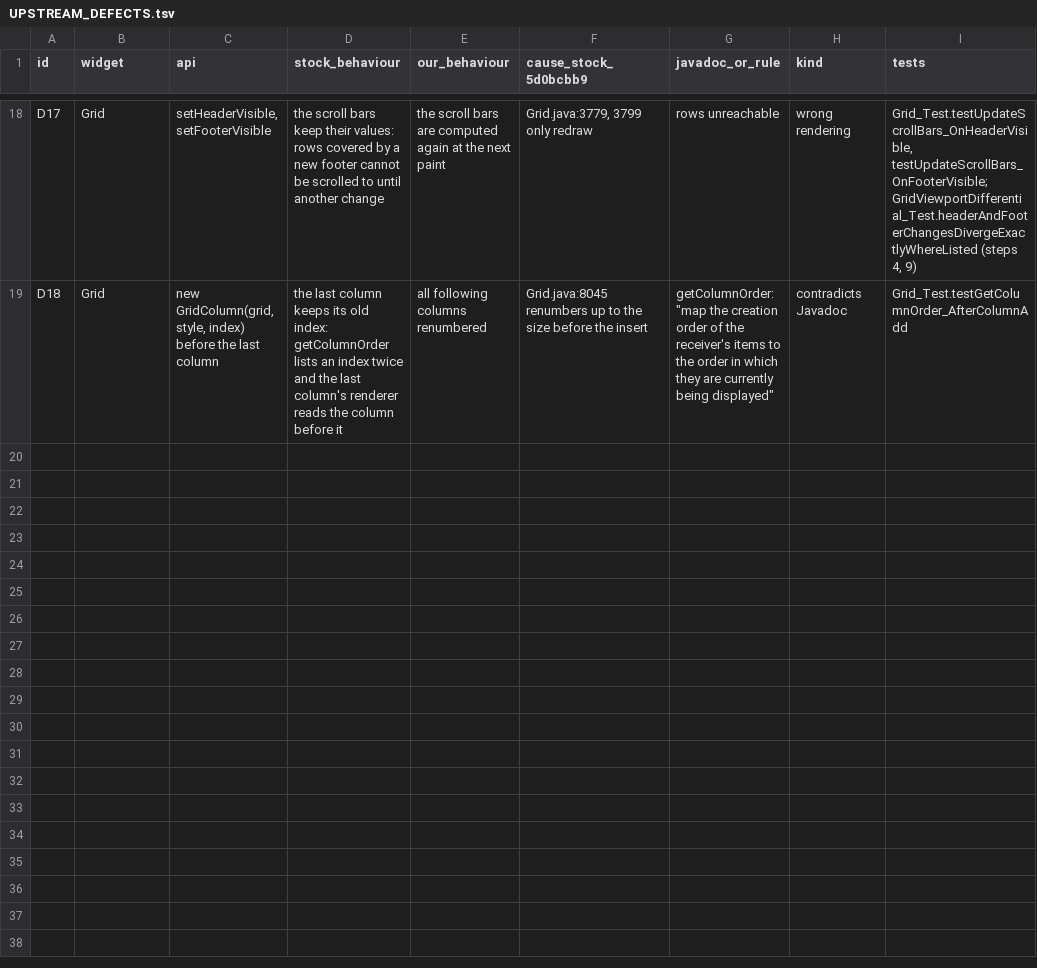
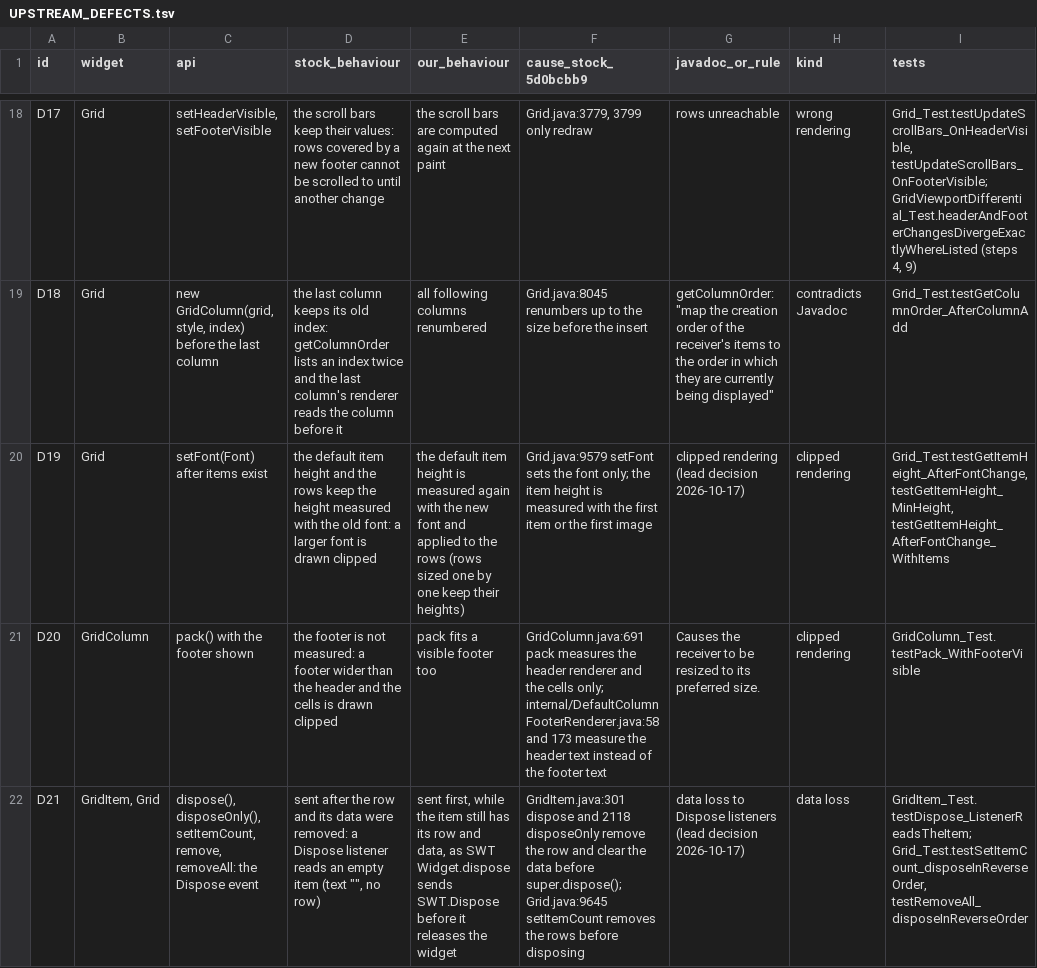
Before and after one commit to hsoliwal/nebula, a TSV file: docs/m3/grid-viewport/UPSTREAM_DEFECTS.tsv, drawn as a sheet; only a part is shown, gaps mark what is left out; the diff names each change by its address in the sheet, - before the commit and + after, or states it on an @@ line.

```diff
--- a/docs/m3/grid-viewport/UPSTREAM_DEFECTS.tsv
+++ b/docs/m3/grid-viewport/UPSTREAM_DEFECTS.tsv
+row 20: D19 | Grid | setFont(Font) after items exist | the default item height and the rows keep the height measured with the old font: a larger font is drawn clipped | the default item height is measured again with the new font and applied to the rows (rows sized one by one keep their heights) | Grid.java:9579 setFont sets the font only; the item height is measured with the first item or the first image | clipped rendering (lead decision 2026-10-17) | clipped rendering | Grid_Test.testGetItemHeight_AfterFontChange, testGetItemHeight_MinHeight, testGetItemHeight_AfterFontChange_WithItems
+row 21: D20 | GridColumn | pack() with the footer shown | the footer is not measured: a footer wider than the header and the cells is drawn clipped | pack fits a visible footer too | GridColumn.java:691 pack measures the header renderer and the cells only; internal/DefaultColumnFooterRenderer.java:58 and 173 measure the header text instead of the footer text | Causes the receiver to be resized to its preferred size. | clipped rendering | GridColumn_Test.testPack_WithFooterVisible
+row 22: D21 | GridItem, Grid | dispose(), disposeOnly(), setItemCount, remove, removeAll: the Dispose event | sent after the row and its data were removed: a Dispose listener reads an empty item (text "", no row) | sent first, while the item still has its row and data, as SWT Widget.dispose sends SWT.Dispose before it releases the widget | GridItem.java:301 dispose and 2118 disposeOnly remove the row and clear the data before super.dispose(); Grid.java:9645 setItemCount removes the rows before disposing | data loss to Dispose listeners (lead decision 2026-10-17) | data loss | GridItem_Test.testDispose_ListenerReadsTheItem; Grid_Test.testSetItemCount_disposeInReverseOrder, testRemoveAll_disposeInReverseOrder
```
Also changed, not shown: docs/m3/grid-viewport/REGRESSION_TRIAGE.tsv, 13 other files.
